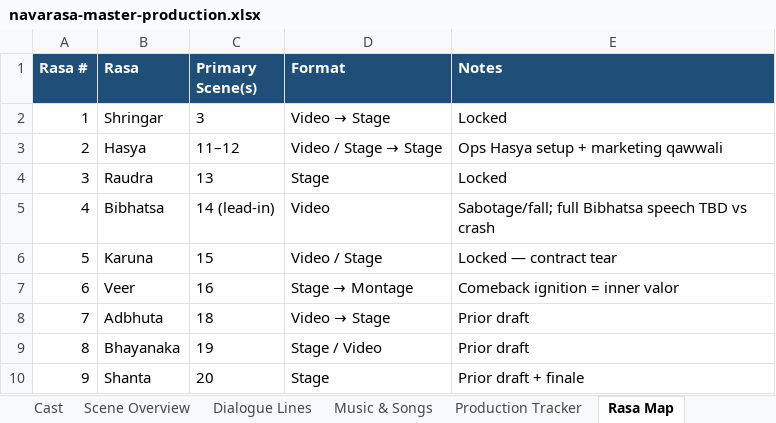
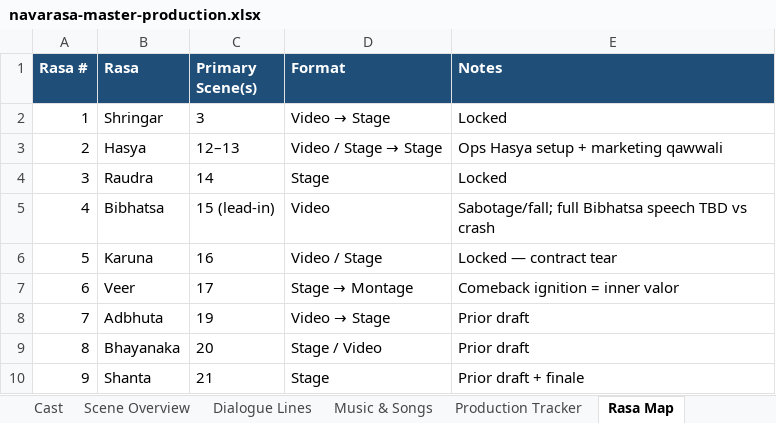
Before and after one commit to itsmusicinstincts/music-instincts, an Excel workbook: docs/navarasa-master-production.xlsx, sheet Rasa Map, drawn as a sheet; values as stored, in another font and other column widths than the file's, no borders; the diff names each change by its address in the sheet, - before the commit and + after, or states it on an @@ line.

```diff
--- a/docs/navarasa-master-production.xlsx (sheet Rasa Map)
+++ b/docs/navarasa-master-production.xlsx (sheet Rasa Map)
-C3 (Primary Scene(s)): 11–12
+C3 (Primary Scene(s)): 12–13
-C4 (Primary Scene(s)): 13
+C4 (Primary Scene(s)): 14
-C5 (Primary Scene(s)): 14 (lead-in)
+C5 (Primary Scene(s)): 15 (lead-in)
-C6 (Primary Scene(s)): 15
+C6 (Primary Scene(s)): 16
-C7 (Primary Scene(s)): 16
+C7 (Primary Scene(s)): 17
-C8 (Primary Scene(s)): 18
+C8 (Primary Scene(s)): 19
-C9 (Primary Scene(s)): 19
+C9 (Primary Scene(s)): 20
-C10 (Primary Scene(s)): 20
+C10 (Primary Scene(s)): 21
```
Also changed, not shown: sheet Dialogue Lines, sheet Scene Overview, sheet Music & Songs, sheet Cast, sheet Production Tracker, sheet README.
